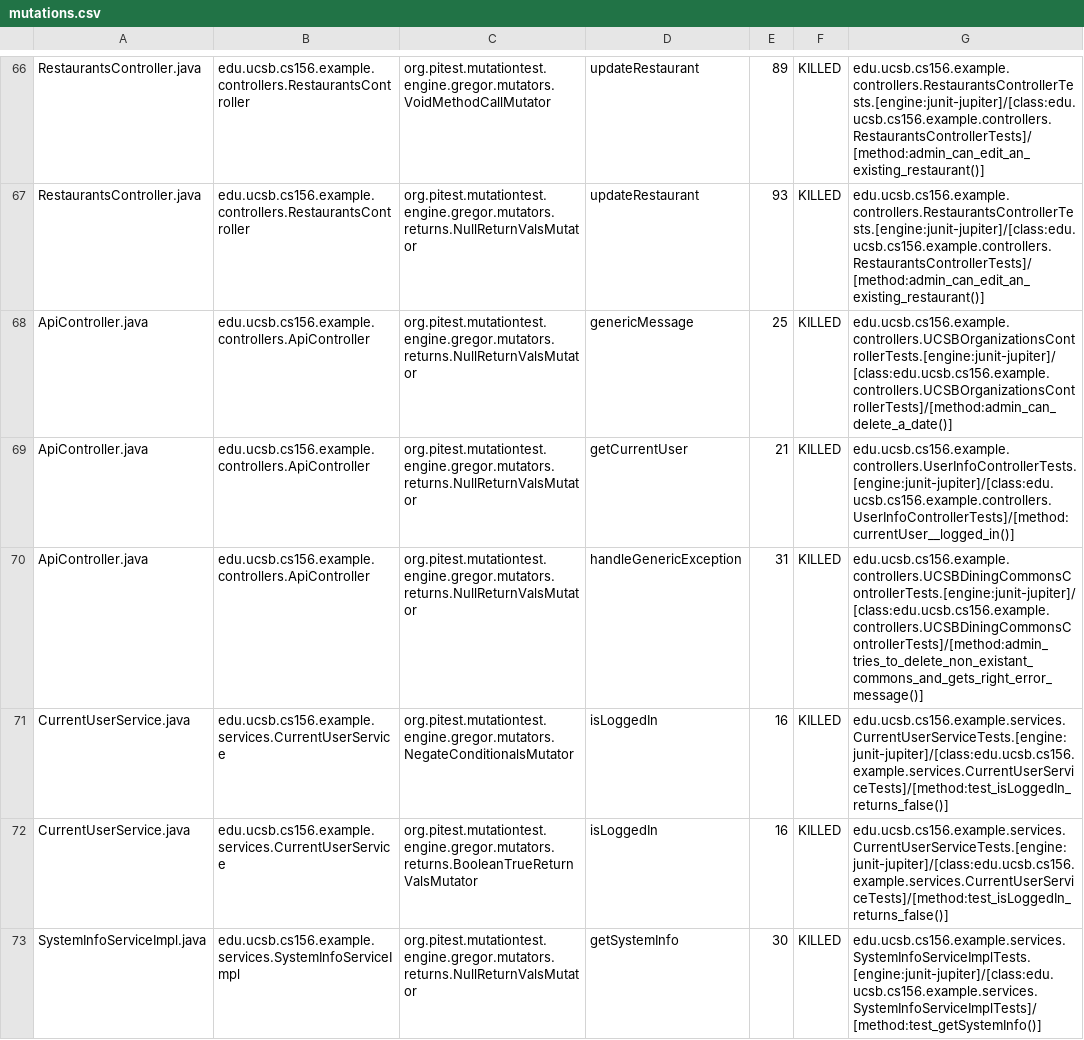
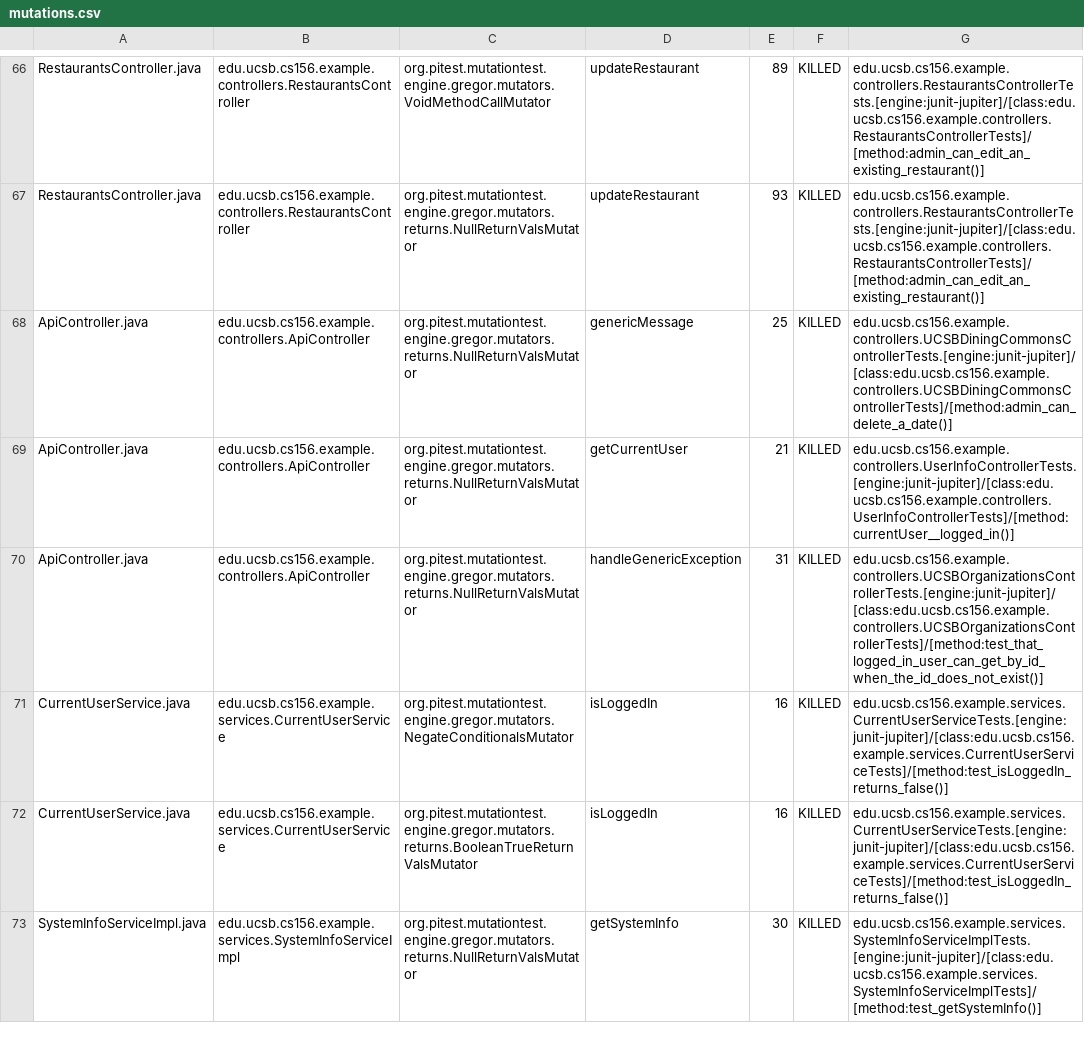
Before and after one commit to ucsb-cs156-w24/team03-w24-6pm-3, a CSV file: prs/69/pitest/mutations.csv, drawn as a sheet; only a part is shown, gaps mark what is left out.

Commit message:
Deploying to gh-pages from @ ucsb-cs156-w24/team03-w24-6pm-3@ce5f2bb604e72d1717e68dccc100129a7d853b8a 🚀

```diff
--- a/prs/69/pitest/mutations.csv
+++ b/prs/69/pitest/mutations.csv
@@ -67,5 +67,5 @@ RestaurantsController.java,edu.ucsb.cs156.example.controllers.RestaurantsControl
 RestaurantsController.java,edu.ucsb.cs156.example.controllers.RestaurantsController,org.pitest.mutationtest.engine.gregor.mutators.returns.NullReturnValsMutator,updateRestaurant,93,KILLED,edu.ucsb.cs156.example.controllers.RestaurantsControllerTests.[engine:junit-jupiter]/[class:edu.ucsb.cs156.example.controllers.RestaurantsControllerTests]/[method:admin_can_edit_an_existing_restaurant()]
-ApiController.java,edu.ucsb.cs156.example.controllers.ApiController,org.pitest.mutationtest.engine.gregor.mutators.returns.NullReturnValsMutator,genericMessage,25,KILLED,edu.ucsb.cs156.example.controllers.UCSBOrganizationsControllerTests.[engine:junit-jupiter]/[class:edu.ucsb.cs156.example.controllers.UCSBOrganizationsControllerTests]/[method:admin_can_delete_a_date()]
+ApiController.java,edu.ucsb.cs156.example.controllers.ApiController,org.pitest.mutationtest.engine.gregor.mutators.returns.NullReturnValsMutator,genericMessage,25,KILLED,edu.ucsb.cs156.example.controllers.UCSBDiningCommonsControllerTests.[engine:junit-jupiter]/[class:edu.ucsb.cs156.example.controllers.UCSBDiningCommonsControllerTests]/[method:admin_can_delete_a_date()]
 ApiController.java,edu.ucsb.cs156.example.controllers.ApiController,org.pitest.mutationtest.engine.gregor.mutators.returns.NullReturnValsMutator,getCurrentUser,21,KILLED,edu.ucsb.cs156.example.controllers.UserInfoControllerTests.[engine:junit-jupiter]/[class:edu.ucsb.cs156.example.controllers.UserInfoControllerTests]/[method:currentUser__logged_in()]
-ApiController.java,edu.ucsb.cs156.example.controllers.ApiController,org.pitest.mutationtest.engine.gregor.mutators.returns.NullReturnValsMutator,handleGenericException,31,KILLED,edu.ucsb.cs156.example.controllers.UCSBDiningCommonsControllerTests.[engine:junit-jupiter]/[class:edu.ucsb.cs156.example.controllers.UCSBDiningCommonsControllerTests]/[method:admin_tries_to_delete_non_existant_commons_and_gets_right_error_message()]
+ApiController.java,edu.ucsb.cs156.example.controllers.ApiController,org.pitest.mutationtest.engine.gregor.mutators.returns.NullReturnValsMutator,handleGenericException,31,KILLED,edu.ucsb.cs156.example.controllers.UCSBOrganizationsControllerTests.[engine:junit-jupiter]/[class:edu.ucsb.cs156.example.controllers.UCSBOrganizationsControllerTests]/[method:test_that_logged_in_user_can_get_by_id_when_the_id_does_not_exist()]
 CurrentUserService.java,edu.ucsb.cs156.example.services.CurrentUserService,org.pitest.mutationtest.engine.gregor.mutators.NegateConditionalsMutator,isLoggedIn,16,KILLED,edu.ucsb.cs156.example.services.CurrentUserServiceTests.[engine:junit-jupiter]/[class:edu.ucsb.cs156.example.services.CurrentUserServiceTests]/[method:test_isLoggedIn_returns_false()]
```
Also changed, not shown: 13 other files.
